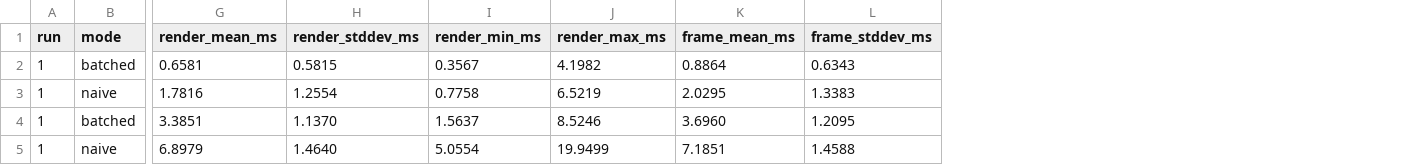
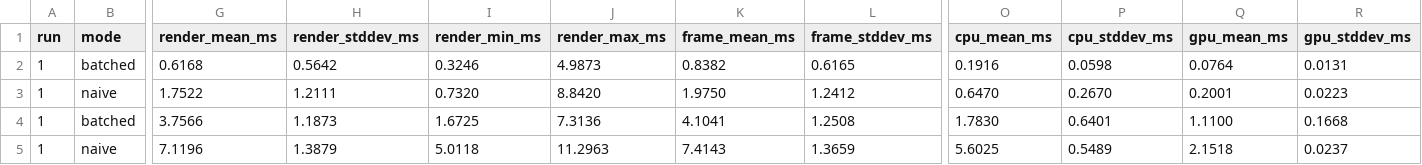
Before and after one commit to dulkaosmanovic/Astra2D, a CSV file: benchmarks/results/e1_renderer.csv, drawn as a sheet; only a part is shown, gaps mark what is left out; the diff covers the shown part only; the diff names each change by its address in the sheet, - before the commit and + after, or states it on an @@ line.

Commit message:
Split E1 render time into CPU and GPU, add test coverage script and results, add screenshots

```diff
--- a/benchmarks/results/e1_renderer.csv
+++ b/benchmarks/results/e1_renderer.csv
+column O (cpu_mean_ms), rows 2-5: 0.1916 | 0.6470 | 1.7830 | 5.6025
+column P (cpu_stddev_ms), rows 2-5: 0.0598 | 0.2670 | 0.6401 | 0.5489
+column Q (gpu_mean_ms), rows 2-5: 0.0764 | 0.2001 | 1.1100 | 2.1518
+column R (gpu_stddev_ms), rows 2-5: 0.0131 | 0.0223 | 0.1668 | 0.0237
-G2 (render_mean_ms): 0.6581
+G2 (render_mean_ms): 0.6168
-H2 (render_stddev_ms): 0.5815
+H2 (render_stddev_ms): 0.5642
-I2 (render_min_ms): 0.3567
+I2 (render_min_ms): 0.3246
-J2 (render_max_ms): 4.1982
+J2 (render_max_ms): 4.9873
-K2 (frame_mean_ms): 0.8864
+K2 (frame_mean_ms): 0.8382
-L2 (frame_stddev_ms): 0.6343
+L2 (frame_stddev_ms): 0.6165
-G3 (render_mean_ms): 1.7816
+G3 (render_mean_ms): 1.7522
-H3 (render_stddev_ms): 1.2554
+H3 (render_stddev_ms): 1.2111
-I3 (render_min_ms): 0.7758
+I3 (render_min_ms): 0.7320
-J3 (render_max_ms): 6.5219
+J3 (render_max_ms): 8.8420
-K3 (frame_mean_ms): 2.0295
+K3 (frame_mean_ms): 1.9750
-L3 (frame_stddev_ms): 1.3383
+L3 (frame_stddev_ms): 1.2412
-G4 (render_mean_ms): 3.3851
+G4 (render_mean_ms): 3.7566
-H4 (render_stddev_ms): 1.1370
+H4 (render_stddev_ms): 1.1873
-I4 (render_min_ms): 1.5637
+I4 (render_min_ms): 1.6725
-J4 (render_max_ms): 8.5246
+J4 (render_max_ms): 7.3136
-K4 (frame_mean_ms): 3.6960
+K4 (frame_mean_ms): 4.1041
-L4 (frame_stddev_ms): 1.2095
+L4 (frame_stddev_ms): 1.2508
-G5 (render_mean_ms): 6.8979
+G5 (render_mean_ms): 7.1196
-H5 (render_stddev_ms): 1.4640
+H5 (render_stddev_ms): 1.3879
-I5 (render_min_ms): 5.0554
+I5 (render_min_ms): 5.0118
-J5 (render_max_ms): 19.9499
+J5 (render_max_ms): 11.2963
-K5 (frame_mean_ms): 7.1851
+K5 (frame_mean_ms): 7.4143
-L5 (frame_stddev_ms): 1.4588
+L5 (frame_stddev_ms): 1.3659
```
Also changed, not shown: 120 edited cells elsewhere in this file, 20 other files.
